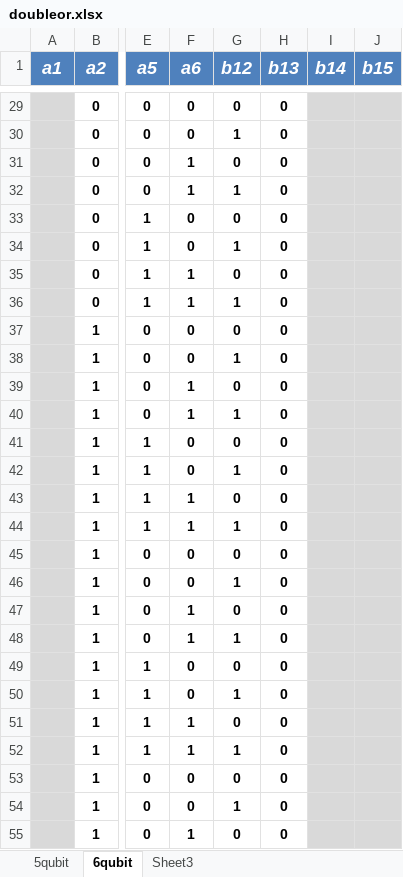
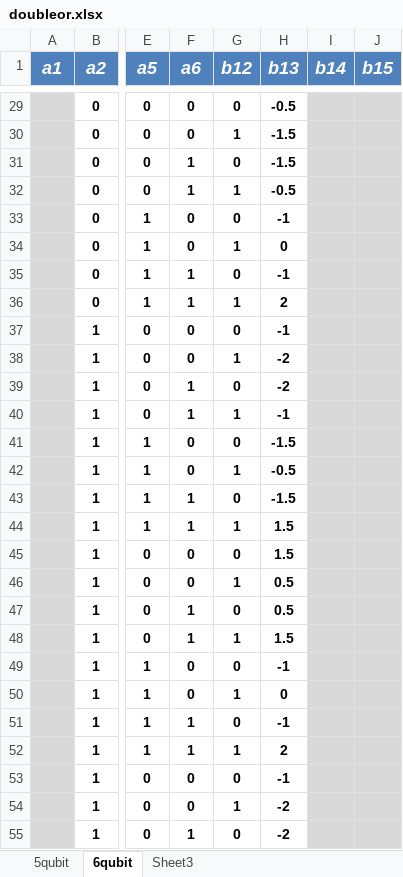
Before and after one commit to lbadams2/csc_qc, an Excel workbook: hw2/doubleor.xlsx, sheet 6qubit, drawn as a sheet; only a part is shown, gaps mark what is left out; values as stored, in another font and other column widths than the file's, no borders; conditional formats not drawn; the diff covers the shown part only; the diff names each change by its address in the sheet, - before the commit and + after, or states it on an @@ line.

```diff
--- a/hw2/doubleor.xlsx (sheet 6qubit)
+++ b/hw2/doubleor.xlsx (sheet 6qubit)
-H29 (b13): 0
+H29 (b13): -0.5
-H30:H31 (b13): 0
+H30:H31 (b13): -1.5
-H32 (b13): 0
+H32 (b13): -0.5
-H33 (b13): 0
+H33 (b13): -1
-H35 (b13): 0
+H35 (b13): -1
-H36 (b13): 0
+H36 (b13): 2
-H37 (b13): 0
+H37 (b13): -1
-H38:H39 (b13): 0
+H38:H39 (b13): -2
-H40 (b13): 0
+H40 (b13): -1
-H41 (b13): 0
+H41 (b13): -1.5
-H42 (b13): 0
+H42 (b13): -0.5
-H43 (b13): 0
+H43 (b13): -1.5
-H44:H45 (b13): 0
+H44:H45 (b13): 1.5
-H46:H47 (b13): 0
+H46:H47 (b13): 0.5
-H48 (b13): 0
+H48 (b13): 1.5
-H49 (b13): 0
+H49 (b13): -1
-H51 (b13): 0
+H51 (b13): -1
-H52 (b13): 0
+H52 (b13): 2
-H53 (b13): 0
+H53 (b13): -1
-H54:H55 (b13): 0
+H54:H55 (b13): -2
```
Also changed, not shown: 1 added row, 1 removed row and 35 edited cells elsewhere in this sheet, sheet 5qubit, 2 other files.
